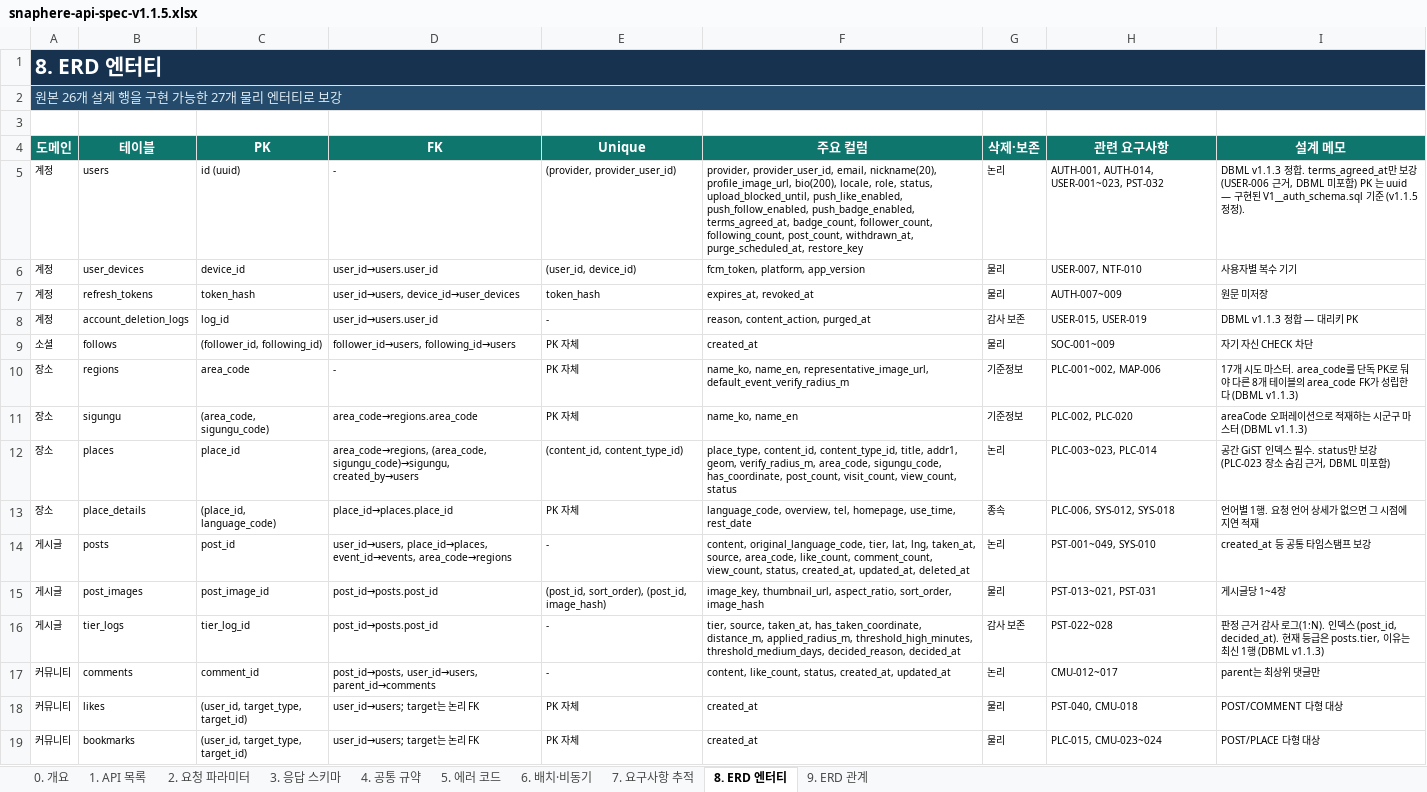
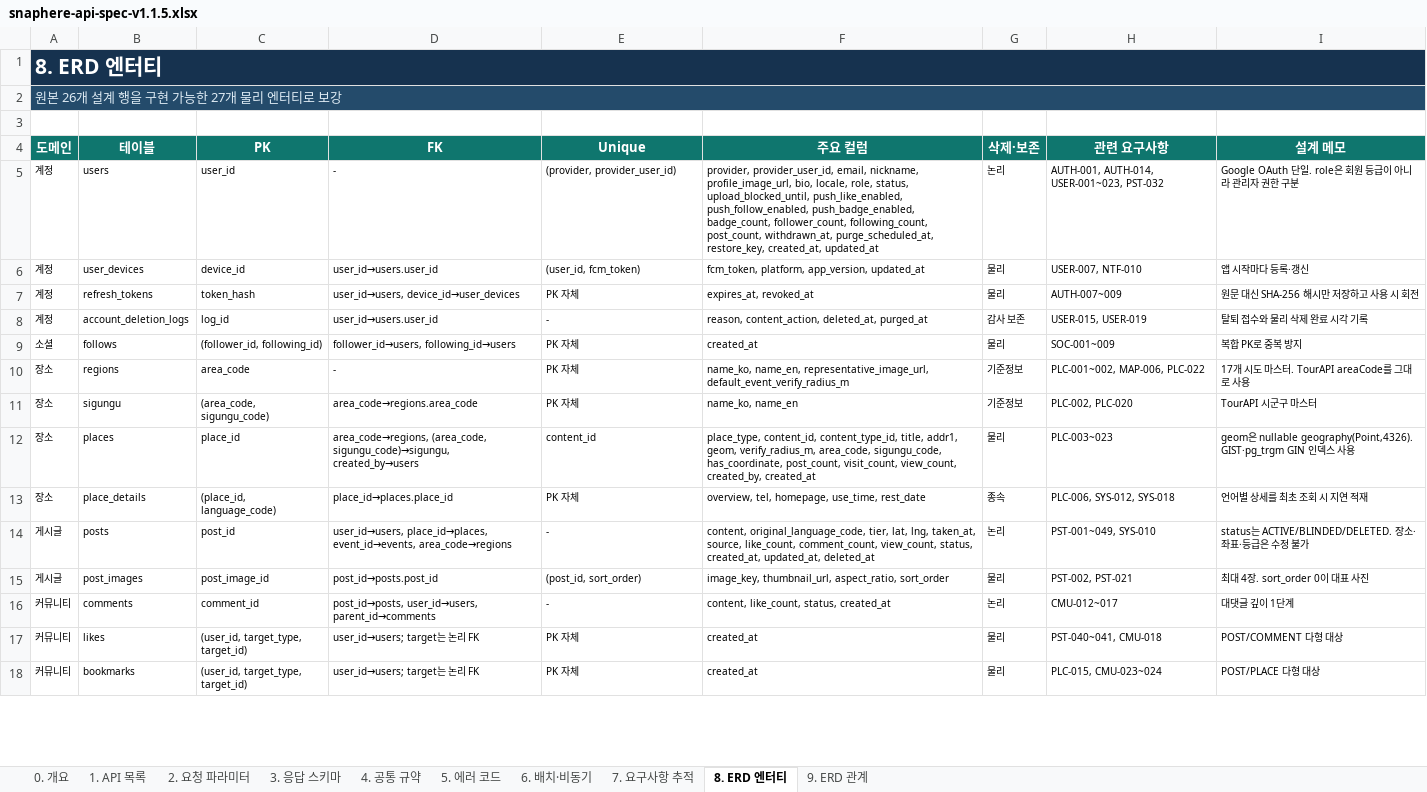
Before and after one commit to Kim-su-been/SnapHere, an Excel workbook: docs/specs/snaphere-api-spec-v1.1.5.xlsx, sheet 8. ERD 엔터티, drawn as a sheet; only a part is shown; values as stored, in another font and other column widths than the file's, no borders; table styles not drawn; removed rows and columns are numbered as before the commit, all else as after; the diff covers the shown part only; the diff names each change by its address in the sheet, - before the commit and + after, or states it on an @@ line.

```diff
--- a/docs/specs/snaphere-api-spec-v1.1.5.xlsx (sheet 8. ERD 엔터티)
+++ b/docs/specs/snaphere-api-spec-v1.1.5.xlsx (sheet 8. ERD 엔터티)
-C5 (PK): id (uuid)
+C5 (PK): user_id
-F5 (주요 컬럼): …provider_user_id, email, nickname(20), profile_image_url, bio(200), locale, role, status, upload_blocked_until, push_like_enabled, push_follow_enabled, push_badge_enabled, terms_agreed_at, badge_count, follower_count, following_count, post_count, withdrawn_at, purge_scheduled_at, restore_key
+F5 (주요 컬럼): …provider_user_id, email, nickname, profile_image_url, bio, locale, role, status, upload_blocked_until, push_like_enabled, push_follow_enabled, push_badge_enabled, badge_count, follower_count, following_count, post_count, withdrawn_at, purge_scheduled_at, restore_key, created_at, updated_at
-I5 (설계 메모): DBML v1.1.3 정합. terms_agreed_at만 보강(USER-006 근거, DBML 미포함) PK 는 uuid — 구현된 V1__auth_schema.sql 기준 (v1.1.5 정정).
+I5 (설계 메모): Google OAuth 단일. role은 회원 등급이 아니라 관리자 권한 구분
-E6 (Unique): (user_id, device_id)
+E6 (Unique): (user_id, fcm_token)
-F6 (주요 컬럼): fcm_token, platform, app_version
+F6 (주요 컬럼): fcm_token, platform, app_version, updated_at
-I6 (설계 메모): 사용자별 복수 기기
+I6 (설계 메모): 앱 시작마다 등록·갱신
-E7 (Unique): token_hash
+E7 (Unique): PK 자체
-I7 (설계 메모): 원문 미저장
+I7 (설계 메모): 원문 대신 SHA-256 해시만 저장하고 사용 시 회전
-F8 (주요 컬럼): reason, content_action, purged_at
+F8 (주요 컬럼): reason, content_action, deleted_at, purged_at
-I8 (설계 메모): DBML v1.1.3 정합 — 대리키 PK
+I8 (설계 메모): 탈퇴 접수와 물리 삭제 완료 시각 기록
-I9 (설계 메모): 자기 자신 CHECK 차단
+I9 (설계 메모): 복합 PK로 중복 방지
-H10 (관련 요구사항): PLC-001~002, MAP-006
+H10 (관련 요구사항): PLC-001~002, MAP-006, PLC-022
-I10 (설계 메모): …마스터. area_code를 단독 PK로 둬야 다른 8개 테이블의 area_code FK가 성립한다 (DBML v1.1.3)
+I10 (설계 메모): …마스터. TourAPI areaCode를 그대로 사용
-I11 (설계 메모): areaCode 오퍼레이션으로 적재하는 시군구 마스터 (DBML v1.1.3)
+I11 (설계 메모): TourAPI 시군구 마스터
-E12 (Unique): (content_id, content_type_id)
+E12 (Unique): content_id
-F12 (주요 컬럼): …visit_count, view_count, status
+F12 (주요 컬럼): …visit_count, view_count, created_by, created_at
-G12 (삭제·보존): 논리
+G12 (삭제·보존): 물리
-H12 (관련 요구사항): PLC-003~023, PLC-014
+H12 (관련 요구사항): PLC-003~023
-I12 (설계 메모): 공간 GiST 인덱스 필수. status만 보강(PLC-023 장소 숨김 근거, DBML 미포함)
+I12 (설계 메모): geom은 nullable geography(Point,4326). GIST·pg_trgm GIN 인덱스 사용
-F13 (주요 컬럼): language_code, overview, tel,…
+F13 (주요 컬럼): overview, tel,…
-I13 (설계 메모): 언어별 1행. 요청 언어 상세가 없으면 그 시점에 지연 적재
+I13 (설계 메모): 언어별 상세를 최초 조회 시 지연 적재
-F14 (주요 컬럼): …taken_at, source, area_code, like_count, comment_count,…
+F14 (주요 컬럼): …taken_at, source, like_count, comment_count,…
-I14 (설계 메모): created_at 등 공통 타임스탬프 보강
+I14 (설계 메모): status는 ACTIVE/BLINDED/DELETED. 장소·좌표·등급은 수정 불가
-E15 (Unique): (post_id, sort_order), (post_id, image_hash)
+E15 (Unique): (post_id, sort_order)
-F15 (주요 컬럼): …thumbnail_url, aspect_ratio, sort_order, image_hash
+F15 (주요 컬럼): …thumbnail_url, aspect_ratio, sort_order
-H15 (관련 요구사항): PST-013~021, PST-031
+H15 (관련 요구사항): PST-002, PST-021
-I15 (설계 메모): 게시글당 1~4장
+I15 (설계 메모): 최대 4장. sort_order 0이 대표 사진
-row 16: 게시글 | tier_logs | tier_log_id | post_id→posts.post_id | - | tier, source, taken_at, has_taken_coordinate, distance_m, applied_radius_m, threshold_high_minutes, threshold_medium_days, decided_reason, decided_at | 감사 보존 | PST-022~028 | 판정 근거 감사 로그(1:N). 인덱스 (post_id, decided_at). 현재 등급은 posts.tier, 이유는 최신 1행 (DBML v1.1.3)
-F16 (주요 컬럼): content, like_count, status, created_at, updated_at
+F16 (주요 컬럼): content, like_count, status, created_at
-I16 (설계 메모): parent는 최상위 댓글만
+I16 (설계 메모): 대댓글 깊이 1단계
-H17 (관련 요구사항): PST-040, CMU-018
+H17 (관련 요구사항): PST-040~041, CMU-018
```
Also changed, not shown: 1 added row, 1 removed row and 30 edited cells elsewhere in this sheet, sheet 9. ERD 관계, sheet 3. 응답 스키마, sheet 0. 개요, sheet 1. API 목록, 14 other files.
